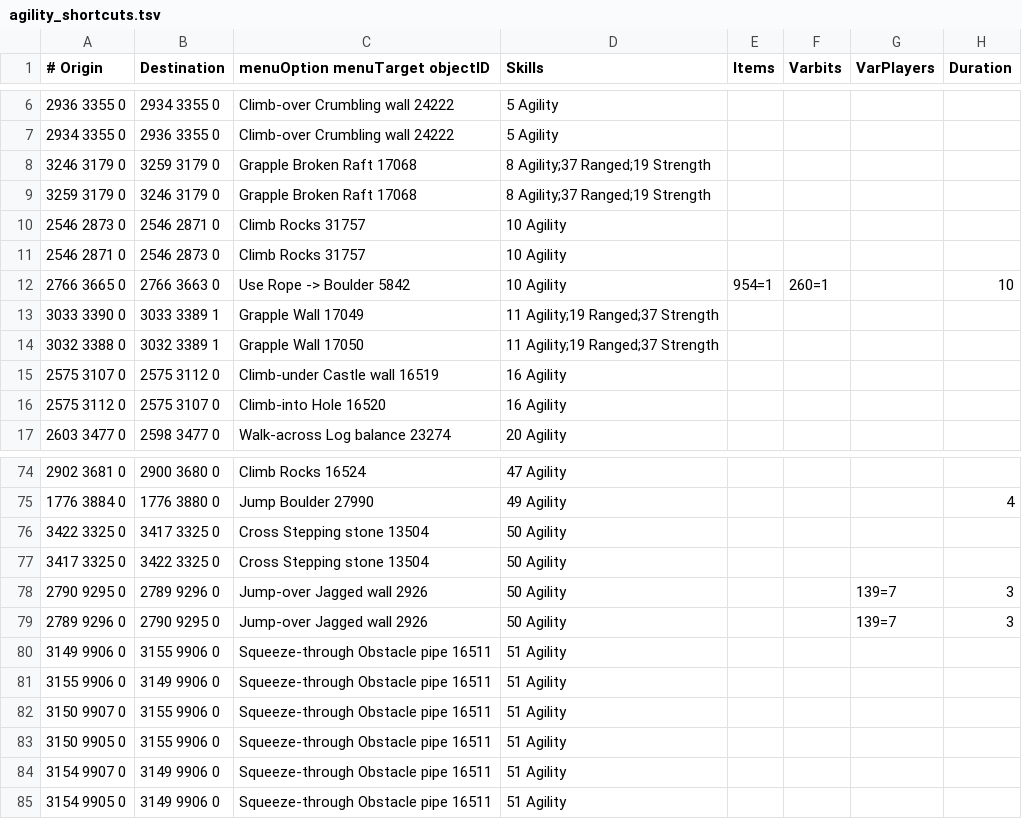
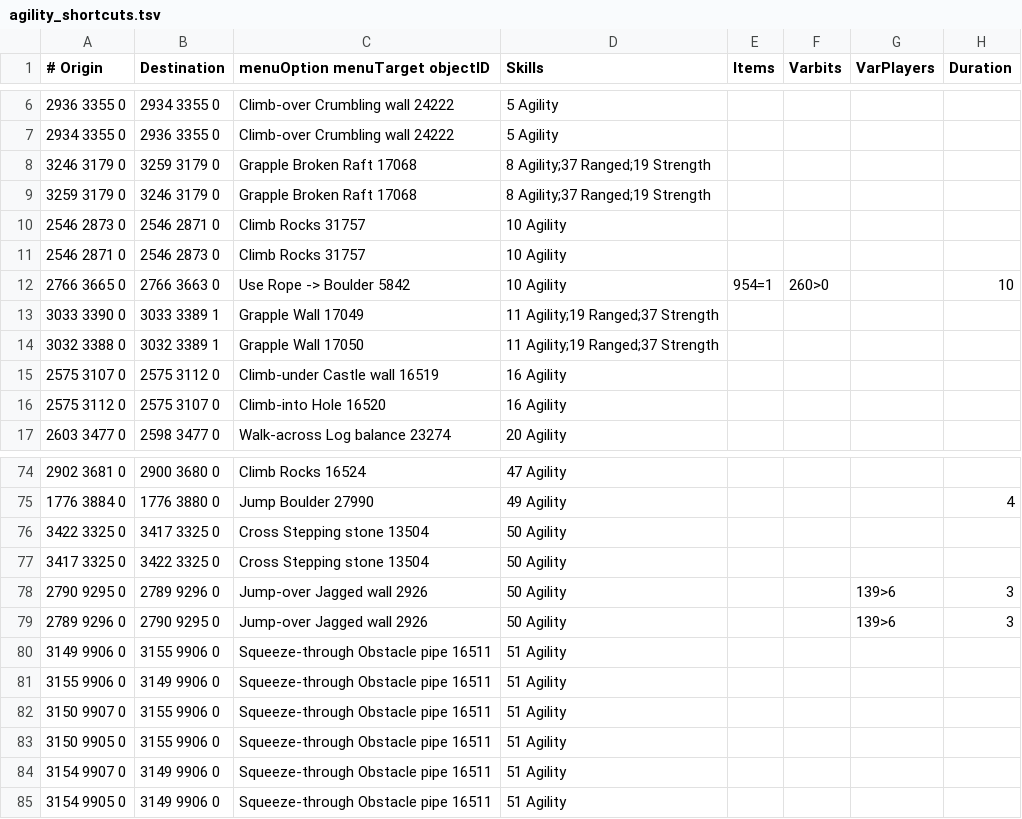
Before and after one commit to wvanderp/shortest-path, a TSV file: src/main/resources/agility_shortcuts.tsv, drawn as a sheet; only a part is shown, gaps mark what is left out.

```diff
--- a/src/main/resources/agility_shortcuts.tsv
+++ b/src/main/resources/agility_shortcuts.tsv
@@ -11,3 +11,3 @@
 2546 2871 0	2546 2873 0	Climb Rocks 31757	10 Agility				
-2766 3665 0	2766 3663 0	Use Rope -> Boulder 5842	10 Agility	954=1	260=1		10
+2766 3665 0	2766 3663 0	Use Rope -> Boulder 5842	10 Agility	954=1	260>0		10
 3033 3390 0	3033 3389 1	Grapple Wall 17049	11 Agility;19 Ranged;37 Strength				
@@ -77,4 +77,4 @@
 3417 3325 0	3422 3325 0	Cross Stepping stone 13504	50 Agility				
-2790 9295 0	2789 9296 0	Jump-over Jagged wall 2926	50 Agility			139=7	3
-2789 9296 0	2790 9295 0	Jump-over Jagged wall 2926	50 Agility			139=7	3
+2790 9295 0	2789 9296 0	Jump-over Jagged wall 2926	50 Agility			139>6	3
+2789 9296 0	2790 9295 0	Jump-over Jagged wall 2926	50 Agility			139>6	3
 3149 9906 0	3155 9906 0	Squeeze-through Obstacle pipe 16511	51 Agility				
```
Also changed, not shown: src/main/resources/boats.tsv, src/main/resources/teleportation_portals.tsv, 6 other files.
